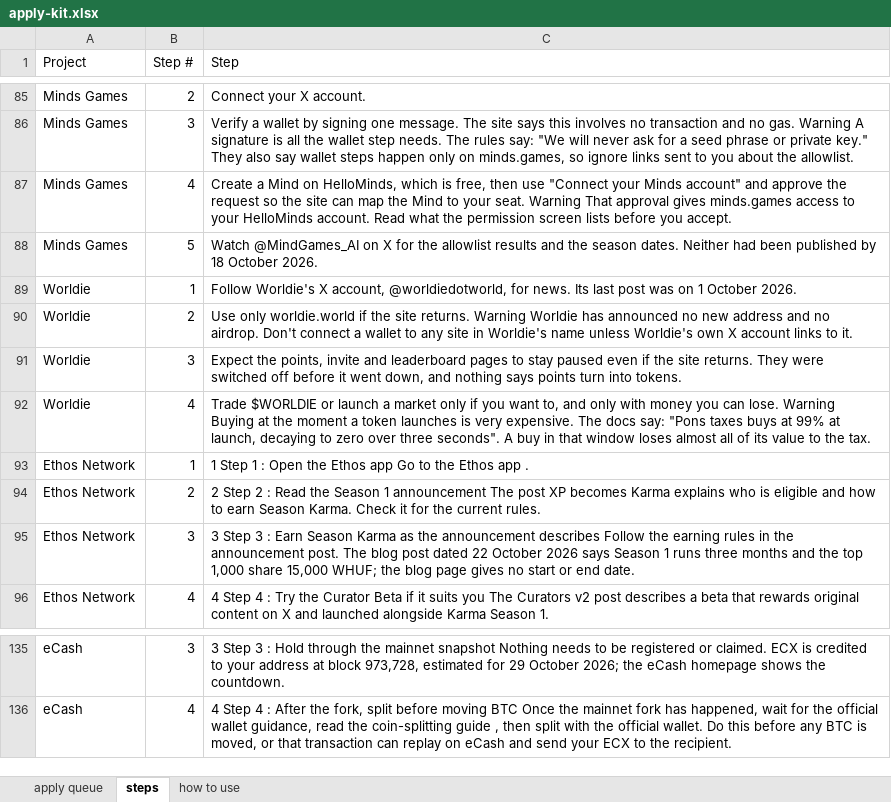
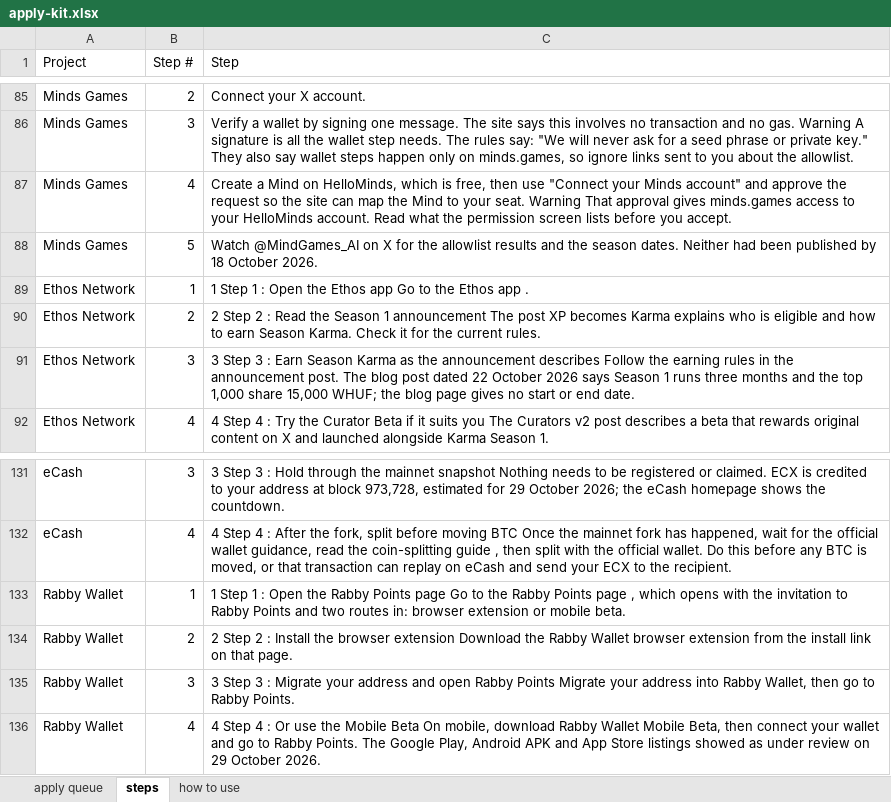
Before and after one commit to sandeshbagmare/crypto-airdrops-ops, an Excel workbook: apply-kit.xlsx, sheet steps, drawn as a sheet; only a part is shown, gaps mark what is left out; values as stored, in another font and other column widths than the file's, no borders; removed rows and columns are numbered as before the commit, all else as after; the diff names each change by its address in the sheet, - before the commit and + after, or states it on an @@ line.

```diff
--- a/apply-kit.xlsx (sheet steps)
+++ b/apply-kit.xlsx (sheet steps)
-row 89: Worldie | 1 | Follow Worldie's X account, @worldiedotworld, for news. Its last post was on 1 October 2026.
-row 90: Worldie | 2 | Use only worldie.world if the site returns. Warning Worldie has announced no new address and no airdrop. Don't connect a wallet to any site in Worldie's name unless Worldie's own X account links to it.
-row 91: Worldie | 3 | Expect the points, invite and leaderboard pages to stay paused even if the site returns. They were switched off before it went down, and nothing says points turn into tokens.
-row 92: Worldie | 4 | Trade $WORLDIE or launch a market only if you want to, and only with money you can lose. Warning Buying at the moment a token launches is very expensive. The docs say: "Pons taxes buys at 99% at launch, decaying to zero over three seconds". A buy in that window loses almost all of its value to the tax.
+row 133: Rabby Wallet | 1 | 1 Step 1 : Open the Rabby Points page Go to the Rabby Points page , which opens with the invitation to Rabby Points and two routes in: browser extension or mobile beta.
+row 134: Rabby Wallet | 2 | 2 Step 2 : Install the browser extension Download the Rabby Wallet browser extension from the install link on that page.
+row 135: Rabby Wallet | 3 | 3 Step 3 : Migrate your address and open Rabby Points Migrate your address into Rabby Wallet, then go to Rabby Points.
+row 136: Rabby Wallet | 4 | 4 Step 4 : Or use the Mobile Beta On mobile, download Rabby Wallet Mobile Beta, then connect your wallet and go to Rabby Points. The Google Play, Android APK and App Store listings showed as under review on 29 October 2026.
```
Also changed, not shown: sheet apply queue, ledger.xlsx, 31 other files.
